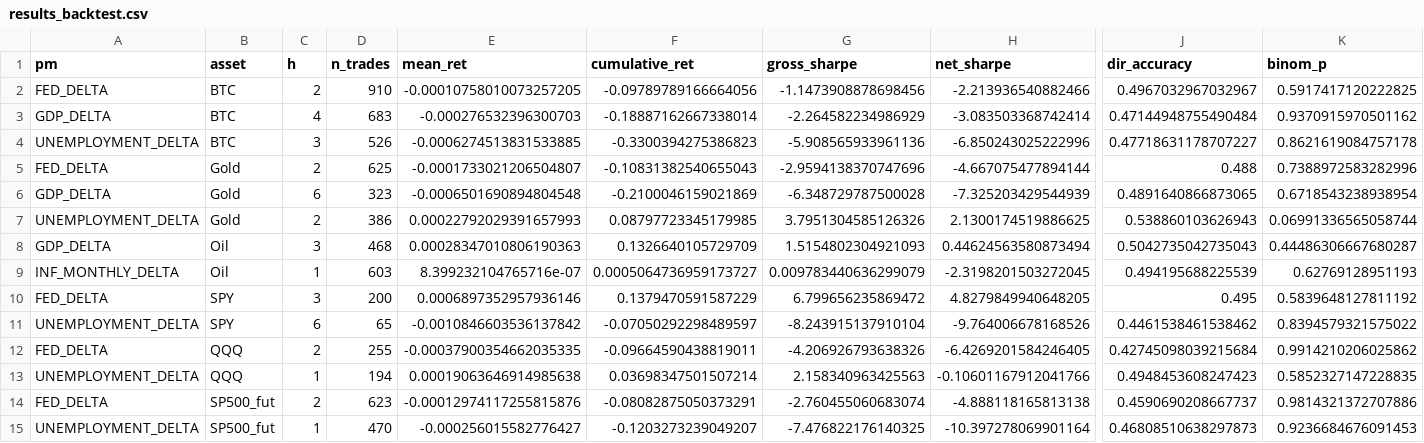
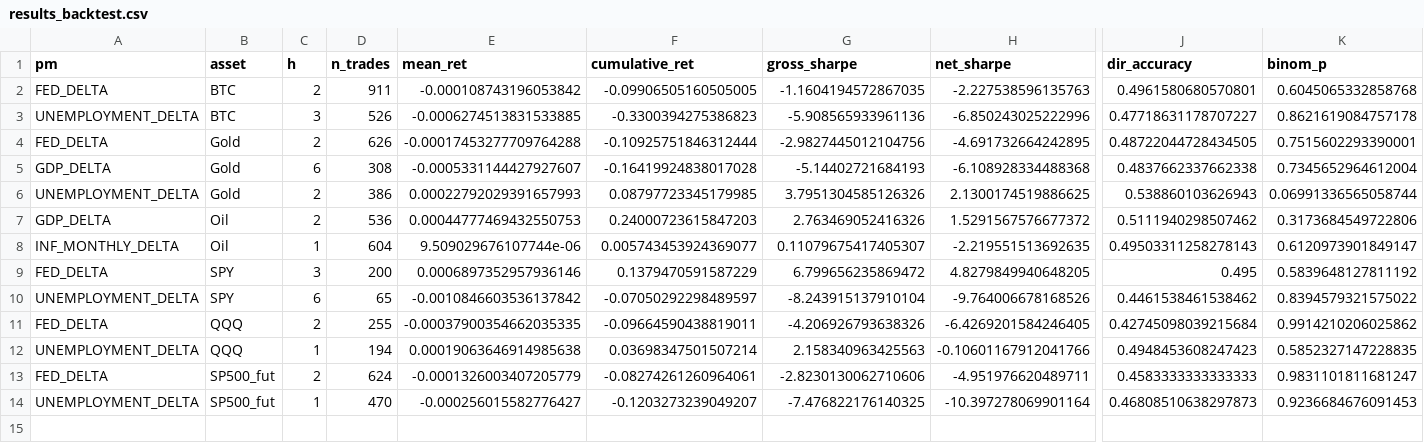
Before and after one commit to flyingduck0/ML_Seminar_Project, a CSV file: results/results_backtest.csv, drawn as a sheet; only a part is shown, gaps mark what is left out; removed rows and columns are numbered as before the commit, all else as after; rows hold the shown columns only; the diff names each change by its address in the sheet, - before the commit and + after, or states it on an @@ line.

```diff
--- a/results/results_backtest.csv
+++ b/results/results_backtest.csv
-D2 (n_trades): 910
+D2 (n_trades): 911
-E2 (mean_ret): -0.00010758010073257205
+E2 (mean_ret): -0.000108743196053842
-F2 (cumulative_ret): -0.09789789166664056
+F2 (cumulative_ret): -0.09906505160505005
-G2 (gross_sharpe): -1.1473908878698456
+G2 (gross_sharpe): -1.1604194572867035
-H2 (net_sharpe): -2.213936540882466
+H2 (net_sharpe): -2.227538596135763
-J2 (dir_accuracy): 0.4967032967032967
+J2 (dir_accuracy): 0.4961580680570801
-K2 (binom_p): 0.5917417120222825
+K2 (binom_p): 0.6045065332858768
-row 3: GDP_DELTA | BTC | 4 | 683 | -0.000276532396300703 | -0.18887162667338014 | -2.264582234986929 | -3.083503368742414 | 0.47144948755490484 | 0.9370915970501162
-D4 (n_trades): 625
+D4 (n_trades): 626
-E4 (mean_ret): -0.0001733021206504807
+E4 (mean_ret): -0.00017453277709764288
-F4 (cumulative_ret): -0.10831382540655043
+F4 (cumulative_ret): -0.10925751846312444
-G4 (gross_sharpe): -2.9594138370747696
+G4 (gross_sharpe): -2.9827445012104756
-H4 (net_sharpe): -4.667075477894144
+H4 (net_sharpe): -4.691732664242895
-J4 (dir_accuracy): 0.488
+J4 (dir_accuracy): 0.48722044728434505
-K4 (binom_p): 0.7388972583282996
+K4 (binom_p): 0.7515602293390001
-row 6: GDP_DELTA | Gold | 6 | 323 | -0.0006501690894804548 | -0.2100046159021869 | -6.348729787500028 | -7.325203429544939 | 0.4891640866873065 | 0.6718543238938954
+row 5: GDP_DELTA | Gold | 6 | 308 | -0.0005331144427927607 | -0.16419924838017028 | -5.14402721684193 | -6.108928334488368 | 0.4837662337662338 | 0.7345652964612004
-row 8: GDP_DELTA | Oil | 3 | 468 | 0.00028347010806190363 | 0.1326640105729709 | 1.5154802304921093 | 0.44624563580873494 | 0.5042735042735043 | 0.44486306667680287
+row 7: GDP_DELTA | Oil | 2 | 536 | 0.00044777469432550753 | 0.24000723615847203 | 2.763469052416326 | 1.5291567576677372 | 0.5111940298507462 | 0.3173684549722806
-D8 (n_trades): 603
+D8 (n_trades): 604
-E8 (mean_ret): 8.399232104765716e-07
+E8 (mean_ret): 9.509029676107744e-06
-F8 (cumulative_ret): 0.0005064736959173727
+F8 (cumulative_ret): 0.005743453924369077
-G8 (gross_sharpe): 0.009783440636299079
+G8 (gross_sharpe): 0.11079675417405307
-H8 (net_sharpe): -2.3198201503272045
+H8 (net_sharpe): -2.219551513692635
-J8 (dir_accuracy): 0.494195688225539
+J8 (dir_accuracy): 0.49503311258278143
-K8 (binom_p): 0.62769128951193
+K8 (binom_p): 0.6120973901849147
-D13 (n_trades): 623
+D13 (n_trades): 624
-E13 (mean_ret): -0.00012974117255815876
+E13 (mean_ret): -0.0001326003407205779
-F13 (cumulative_ret): -0.08082875050373291
+F13 (cumulative_ret): -0.08274261260964061
-G13 (gross_sharpe): -2.760455060683074
+G13 (gross_sharpe): -2.8230130062710606
-H13 (net_sharpe): -4.888118165813138
+H13 (net_sharpe): -4.951976620489711
-J13 (dir_accuracy): 0.4590690208667737
+J13 (dir_accuracy): 0.4583333333333333
-K13 (binom_p): 0.9814321372707886
+K13 (binom_p): 0.9831101811681247
```
Also changed, not shown: results/current_signals.csv, results/results_feature_importance.csv, 9 other files.
